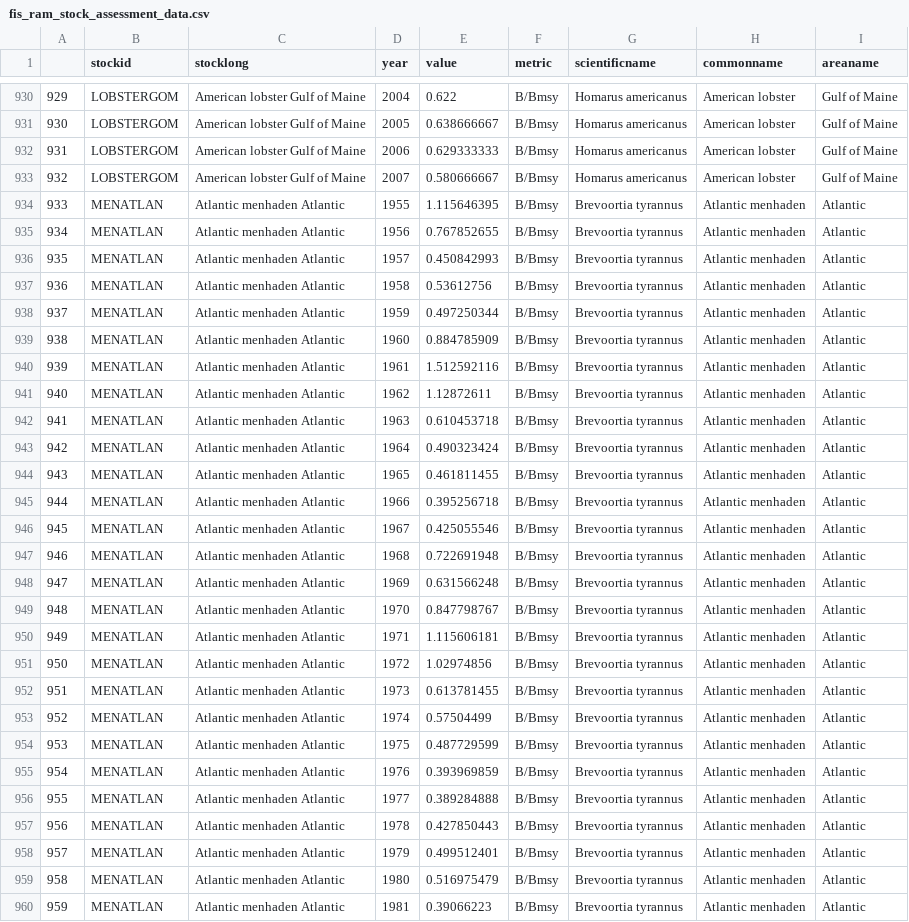
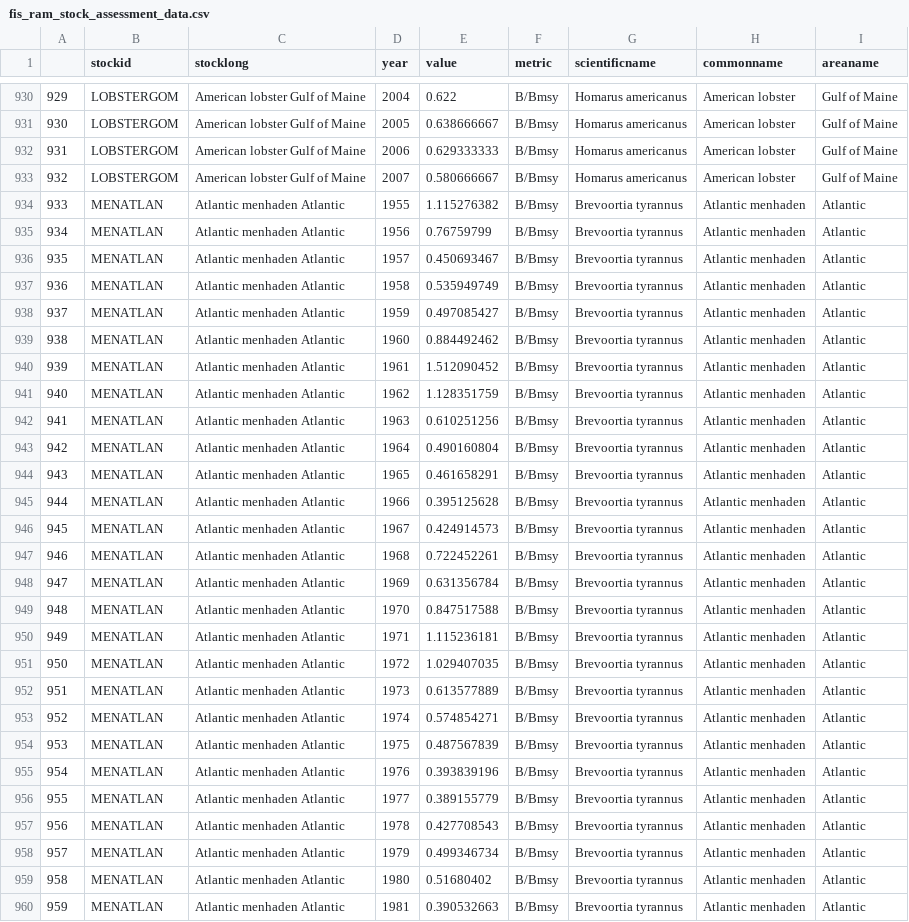
Before and after one commit to OHI-Northeast/ne-prep, a CSV file: prep/fis/data/fis_ram_stock_assessment_data.csv, drawn as a sheet; only a part is shown, gaps mark what is left out; the diff covers the shown part only; the diff names each change by its address in the sheet, - before the commit and + after, or states it on an @@ line.

Commit message:
processing new data from NOAAand NMFS for catch and stock assessments

```diff
--- a/prep/fis/data/fis_ram_stock_assessment_data.csv
+++ b/prep/fis/data/fis_ram_stock_assessment_data.csv
-E934 (value): 1.115646395
+E934 (value): 1.115276382
-E935 (value): 0.767852655
+E935 (value): 0.76759799
-E936 (value): 0.450842993
+E936 (value): 0.450693467
-E937 (value): 0.53612756
+E937 (value): 0.535949749
-E938 (value): 0.497250344
+E938 (value): 0.497085427
-E939 (value): 0.884785909
+E939 (value): 0.884492462
-E940 (value): 1.512592116
+E940 (value): 1.512090452
-E941 (value): 1.12872611
+E941 (value): 1.128351759
-E942 (value): 0.610453718
+E942 (value): 0.610251256
-E943 (value): 0.490323424
+E943 (value): 0.490160804
-E944 (value): 0.461811455
+E944 (value): 0.461658291
-E945 (value): 0.395256718
+E945 (value): 0.395125628
-E946 (value): 0.425055546
+E946 (value): 0.424914573
-E947 (value): 0.722691948
+E947 (value): 0.722452261
-E948 (value): 0.631566248
+E948 (value): 0.631356784
-E949 (value): 0.847798767
+E949 (value): 0.847517588
-E950 (value): 1.115606181
+E950 (value): 1.115236181
-E951 (value): 1.02974856
+E951 (value): 1.029407035
-E952 (value): 0.613781455
+E952 (value): 0.613577889
-E953 (value): 0.57504499
+E953 (value): 0.574854271
-E954 (value): 0.487729599
+E954 (value): 0.487567839
-E955 (value): 0.393969859
+E955 (value): 0.393839196
-E956 (value): 0.389284888
+E956 (value): 0.389155779
-E957 (value): 0.427850443
+E957 (value): 0.427708543
-E958 (value): 0.499512401
+E958 (value): 0.499346734
-E959 (value): 0.516975479
+E959 (value): 0.51680402
-E960 (value): 0.39066223
+E960 (value): 0.390532663
```
Also changed, not shown: 35 edited cells elsewhere in this file, 4 other files.
